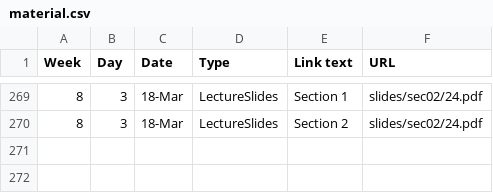
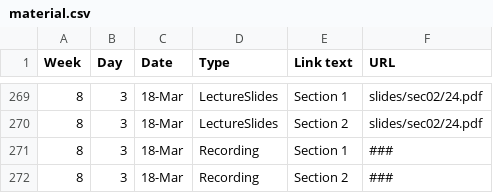
Before and after one commit to jhu-ip/cs220-s22, a CSV file: material.csv, drawn as a sheet; only a part is shown, gaps mark what is left out.

```diff
--- a/material.csv
+++ b/material.csv
@@ -270 +270,3 @@ Week,Day,Date,Type,Link text,URL
 8,3,18-Mar,LectureSlides,Section 2,slides/sec02/24.pdf
+8,3,18-Mar,Recording,Section 1,###
+8,3,18-Mar,Recording,Section 2,###
```
Also changed, not shown: 1 other file.
